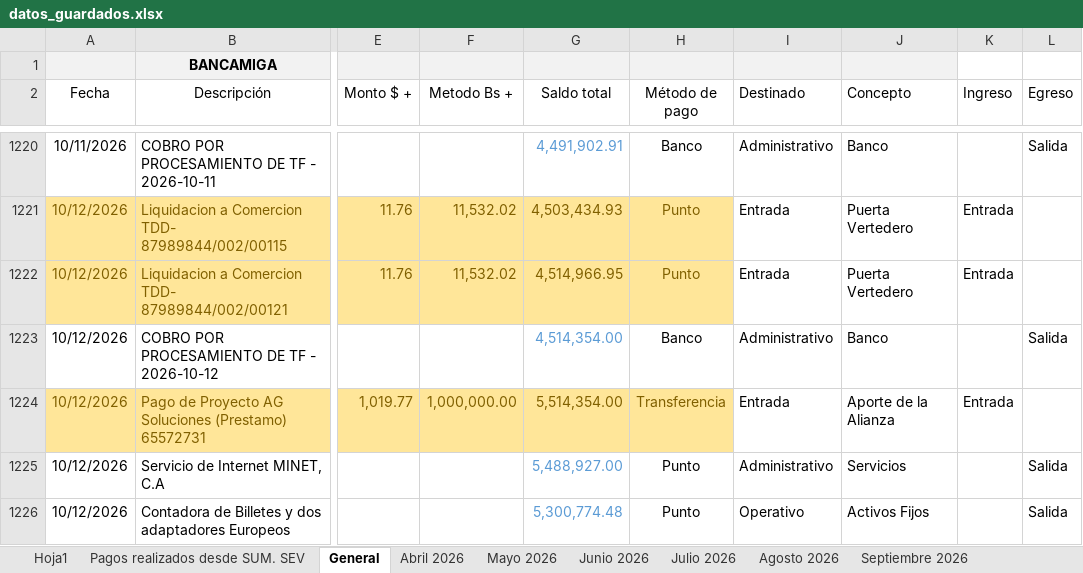
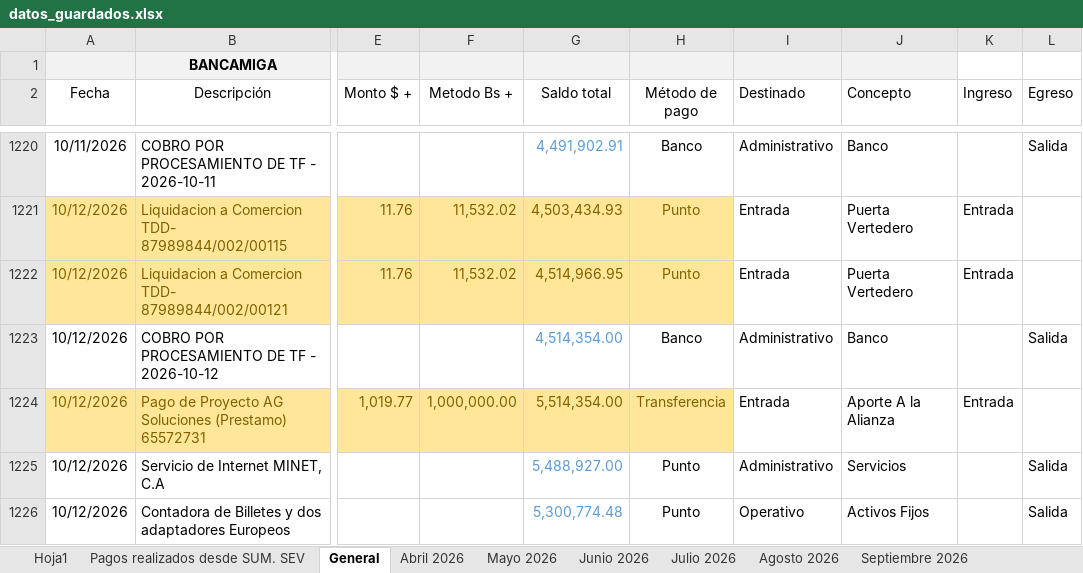
Before and after one commit to Ludert-hub/dashboard-ecovida, an Excel workbook: datos_guardados.xlsx, sheet General, drawn as a sheet; only a part is shown, gaps mark what is left out; values as stored, in another font and other column widths than the file's, no borders; the diff names each change by its address in the sheet, - before the commit and + after, or states it on an @@ line.

Commit message:
Actualizando base de datos Excel desde la App

```diff
--- a/datos_guardados.xlsx (sheet General)
+++ b/datos_guardados.xlsx (sheet General)
-J1224 (Concepto): Aporte de la Alianza
+J1224 (Concepto): Aporte A la Alianza
```
